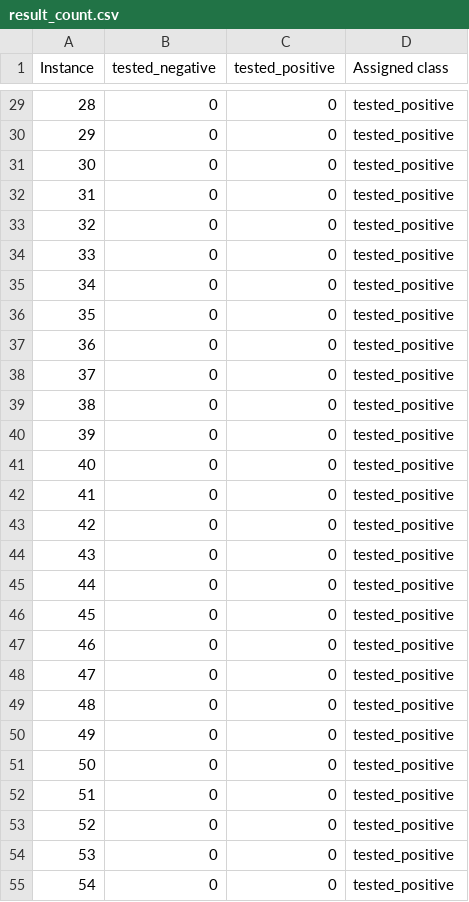
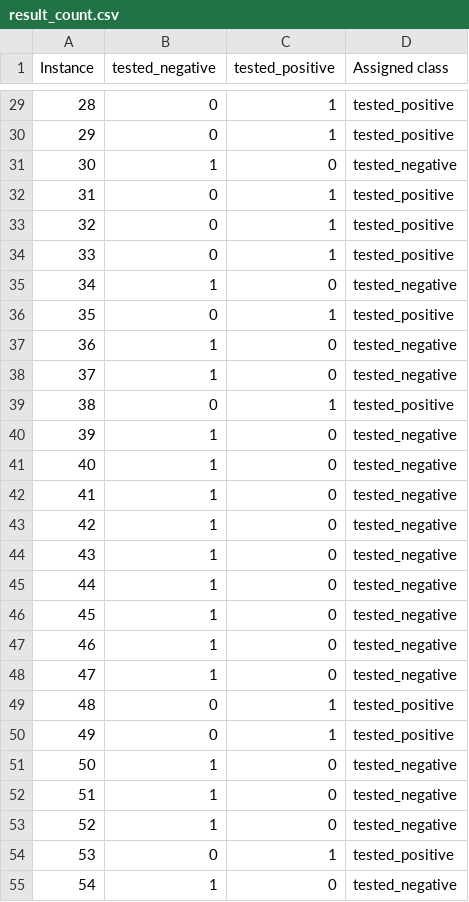
Before and after one commit to Bearwick/GenAI-GreenML, a CSV file: repos/Algorithms_KnnClasifier/result_count.csv, drawn as a sheet; only a part is shown, gaps mark what is left out; the diff covers the shown part only.

```diff
--- a/repos/Algorithms_KnnClasifier/result_count.csv
+++ b/repos/Algorithms_KnnClasifier/result_count.csv
@@ -29,27 +29,27 @@ Instance,tested_negative,tested_positive,Assigned class
-28,0,0,tested_positive
-29,0,0,tested_positive
-30,0,0,tested_positive
-31,0,0,tested_positive
-32,0,0,tested_positive
-33,0,0,tested_positive
-34,0,0,tested_positive
-35,0,0,tested_positive
-36,0,0,tested_positive
-37,0,0,tested_positive
-38,0,0,tested_positive
-39,0,0,tested_positive
-40,0,0,tested_positive
-41,0,0,tested_positive
-42,0,0,tested_positive
-43,0,0,tested_positive
-44,0,0,tested_positive
-45,0,0,tested_positive
-46,0,0,tested_positive
-47,0,0,tested_positive
-48,0,0,tested_positive
-49,0,0,tested_positive
-50,0,0,tested_positive
-51,0,0,tested_positive
-52,0,0,tested_positive
-53,0,0,tested_positive
-54,0,0,tested_positive
+28,0,1,tested_positive
+29,0,1,tested_positive
+30,1,0,tested_negative
+31,0,1,tested_positive
+32,0,1,tested_positive
+33,0,1,tested_positive
+34,1,0,tested_negative
+35,0,1,tested_positive
+36,1,0,tested_negative
+37,1,0,tested_negative
+38,0,1,tested_positive
+39,1,0,tested_negative
+40,1,0,tested_negative
+41,1,0,tested_negative
+42,1,0,tested_negative
+43,1,0,tested_negative
+44,1,0,tested_negative
+45,1,0,tested_negative
+46,1,0,tested_negative
+47,1,0,tested_negative
+48,0,1,tested_positive
+49,0,1,tested_positive
+50,1,0,tested_negative
+51,1,0,tested_negative
+52,1,0,tested_negative
+53,0,1,tested_positive
+54,1,0,tested_negative
```
Also changed, not shown: 123 edited cells elsewhere in this file, 13 other files.
